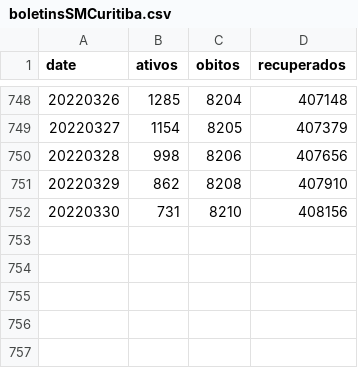
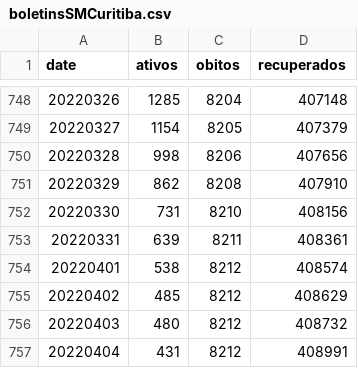
Before and after one commit to eliaskrainski/covid19misc, a CSV file: covid19time/data/boletinsSMCuritiba.csv, drawn as a sheet; only a part is shown, gaps mark what is left out.

Commit message:
update cwb boletins

```diff
--- a/covid19time/data/boletinsSMCuritiba.csv
+++ b/covid19time/data/boletinsSMCuritiba.csv
@@ -752 +752,6 @@ date,ativos,obitos,recuperados
 20220330,731,8210,408156
+20220331,639,8211,408361
+20220401,538,8212,408574
+20220402,485,8212,408629
+20220403,480,8212,408732
+20220404,431,8212,408991
```
Also changed, not shown: data/boletinsSMCuritiba.csv, 1 other file.
